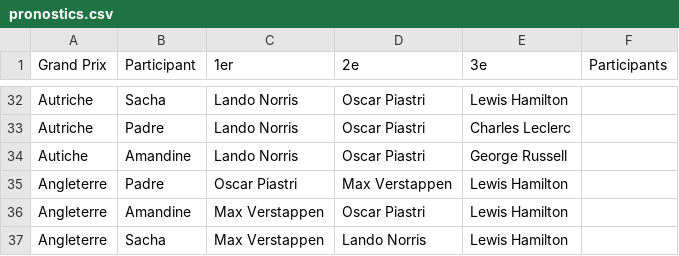
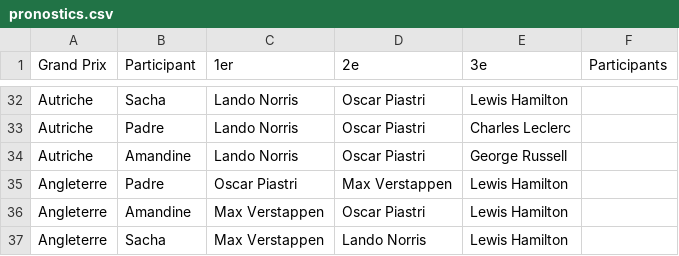
Before and after one commit to peugeot40-6/f1-pronostics, a CSV file: pronostics.csv, drawn as a sheet; only a part is shown, gaps mark what is left out.

Commit message:
Update pronostics.csv

```diff
--- a/pronostics.csv
+++ b/pronostics.csv
@@ -33,3 +33,3 @@ Autriche,Sacha,Lando Norris,Oscar Piastri,Lewis Hamilton,
 Autriche,Padre,Lando Norris,Oscar Piastri,Charles Leclerc,
-Autiche,Amandine,Lando Norris,Oscar Piastri,George Russell,
+Autriche,Amandine,Lando Norris,Oscar Piastri,George Russell,
 Angleterre,Padre,Oscar Piastri,Max Verstappen,Lewis Hamilton,
```
